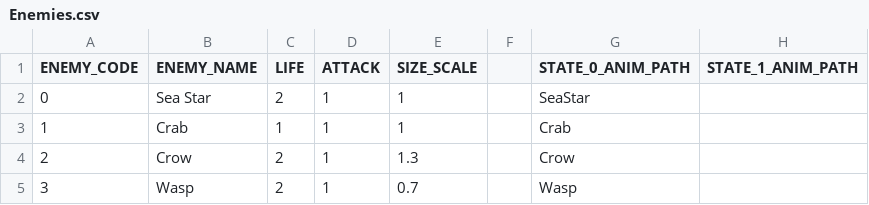
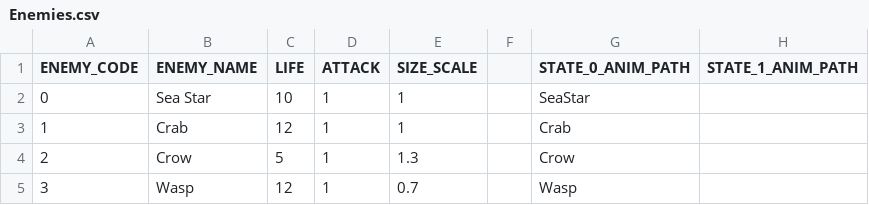
Before and after one commit to GillianYue/Bubbla, a CSV file: Assets/CSV/Enemies.csv, drawn as a sheet; only a part is shown; the diff names each change by its address in the sheet, - before the commit and + after, or states it on an @@ line.

```diff
--- a/Assets/CSV/Enemies.csv
+++ b/Assets/CSV/Enemies.csv
-C2 (LIFE): 2
+C2 (LIFE): 10
-C3 (LIFE): 1
+C3 (LIFE): 12
-C4 (LIFE): 2
+C4 (LIFE): 5
-C5 (LIFE): 2
+C5 (LIFE): 12
```
Also changed, not shown: 35 other files.
